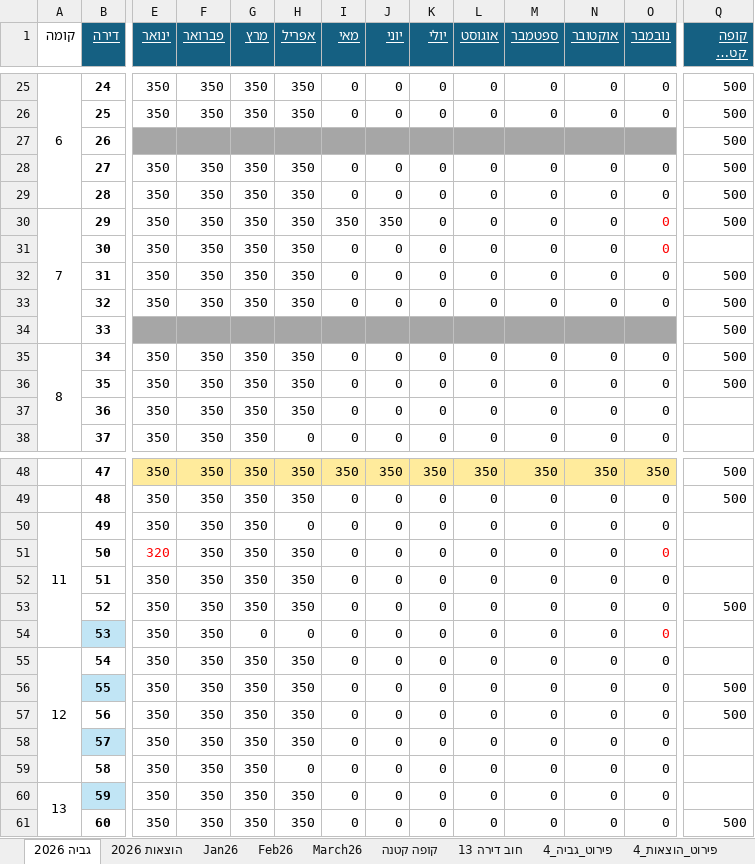
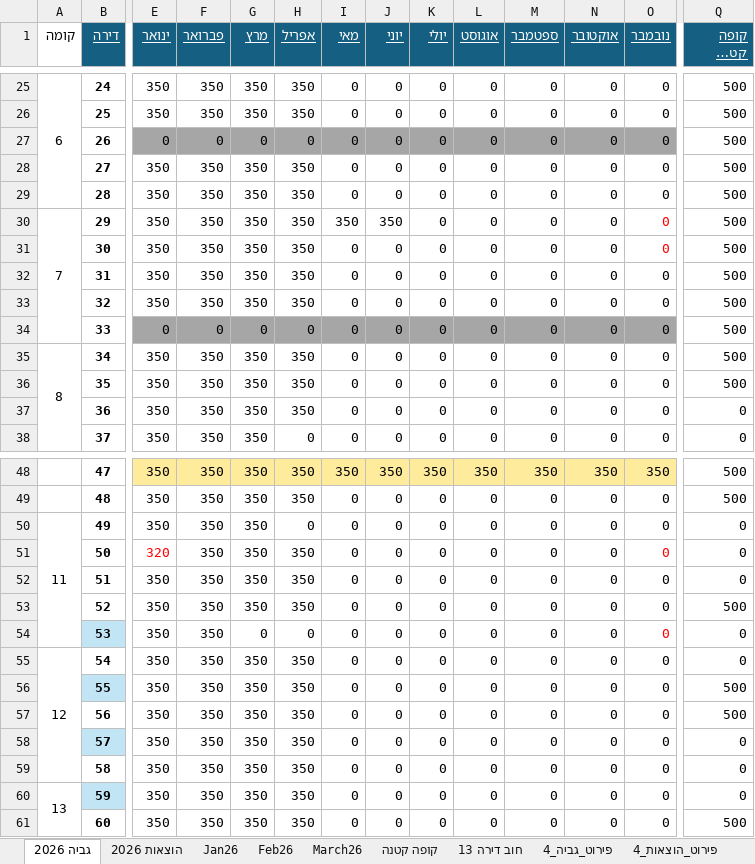
Before and after one commit to DanV-Codes/vaad_project, an Excel workbook: האגמית7_כספים_2026.xlsx, sheet גביה 2026, drawn as a sheet; only a part is shown, gaps mark what is left out; long unchanged cells end in …; values as stored, in another font and other column widths than the file's, no borders; charts and pictures and table styles not drawn; the diff covers the shown part only; the diff names each change by its address in the sheet, - before the commit and + after, or states it on an @@ line.

```diff
--- a/האגמית7_כספים_2026.xlsx (sheet גביה 2026)
+++ b/האגמית7_כספים_2026.xlsx (sheet גביה 2026)
-E27 (ינואר): (empty)
+E27 (ינואר): 0
-F27 (פברואר): (empty)
+F27 (פברואר): 0
-G27 (מרץ): (empty)
+G27 (מרץ): 0
-H27 (אפריל): (empty)
+H27 (אפריל): 0
-I27 (מאי): (empty)
+I27 (מאי): 0
-J27 (יוני): (empty)
+J27 (יוני): 0
-K27 (יולי): (empty)
+K27 (יולי): 0
-L27 (אוגוסט): (empty)
+L27 (אוגוסט): 0
-M27 (ספטמבר): (empty)
+M27 (ספטמבר): 0
-N27 (אוקטובר): (empty)
+N27 (אוקטובר): 0
-O27 (נובמבר): (empty)
+O27 (נובמבר): 0
-Q31 (קופה קטנה 2026): (empty)
+Q31 (קופה קטנה 2026): 500
-E34 (ינואר): (empty)
+E34 (ינואר): 0
-F34 (פברואר): (empty)
+F34 (פברואר): 0
-G34 (מרץ): (empty)
+G34 (מרץ): 0
-H34 (אפריל): (empty)
+H34 (אפריל): 0
-I34 (מאי): (empty)
+I34 (מאי): 0
-J34 (יוני): (empty)
+J34 (יוני): 0
-K34 (יולי): (empty)
+K34 (יולי): 0
-L34 (אוגוסט): (empty)
+L34 (אוגוסט): 0
-M34 (ספטמבר): (empty)
+M34 (ספטמבר): 0
-N34 (אוקטובר): (empty)
+N34 (אוקטובר): 0
-O34 (נובמבר): (empty)
+O34 (נובמבר): 0
-Q37:Q38 (קופה קטנה 2026): (empty)
+Q37:Q38 (קופה קטנה 2026): 0
-Q50:Q52 (קופה קטנה 2026): (empty)
+Q50:Q52 (קופה קטנה 2026): 0
-Q54:Q55 (קופה קטנה 2026): (empty)
+Q54:Q55 (קופה קטנה 2026): 0
-Q58:Q60 (קופה קטנה 2026): (empty)
+Q58:Q60 (קופה קטנה 2026): 0
-H59 (אפריל): 0
+H59 (אפריל): 350
```
Also changed, not shown: 43 edited cells elsewhere in this sheet, sheet פירוט_גביה_4, sheet פירוט_הוצאות_4, sheet הוצאות 2026, 6 other files.
